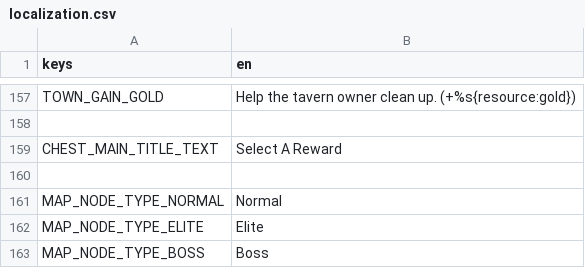
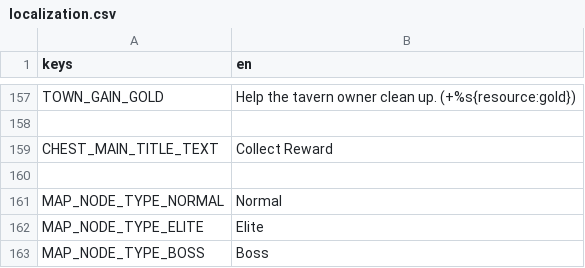
Before and after one commit to cyanglaz/garden, a CSV file: resources/localization/localization.csv, drawn as a sheet; only a part is shown, gaps mark what is left out.

```diff
--- a/resources/localization/localization.csv
+++ b/resources/localization/localization.csv
@@ -158,3 +158,3 @@ TOWN_GAIN_GOLD, "Help the tavern owner clean up. (+%s{resource:gold})"
 
-CHEST_MAIN_TITLE_TEXT, "Select A Reward"
+CHEST_MAIN_TITLE_TEXT, "Collect Reward"
 
```
Also changed, not shown: 20 other files.
